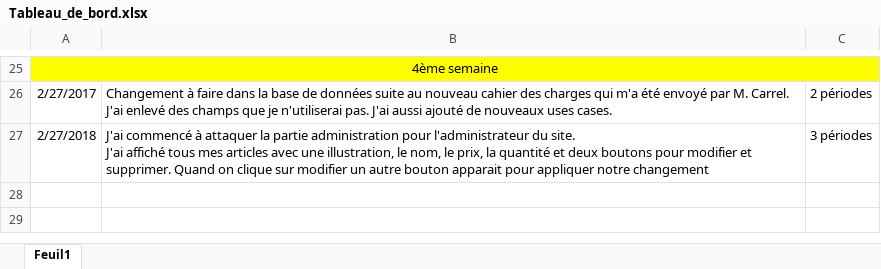
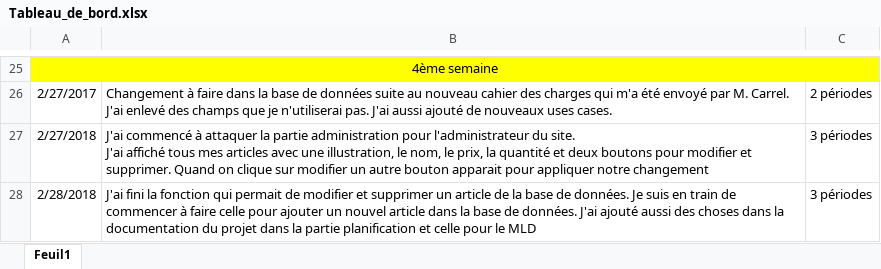
Before and after one commit to JeremyGfeller/Pre-TPi, an Excel workbook: Documentation/Tableau_de_bord.xlsx, sheet Feuil1, drawn as a sheet; only a part is shown, gaps mark what is left out; values as stored, in another font and other column widths than the file's, no borders; the diff names each change by its address in the sheet, - before the commit and + after, or states it on an @@ line.

Commit message:
Rédaction du journal de bord
J'ai ajouté mes activités du jour

```diff
--- a/Documentation/Tableau_de_bord.xlsx (sheet Feuil1)
+++ b/Documentation/Tableau_de_bord.xlsx (sheet Feuil1)
+row 28: 2/28/2018 | J'ai fini la fonction qui permait de modifier et supprimer un article de la base de données. Je suis en train de commencer à faire celle pour ajouter un nouvel article dans la base de données. J'ai ajouté aussi des choses dans la documentation du projet dans la partie planification et celle pour le MLD | 3 périodes
```
